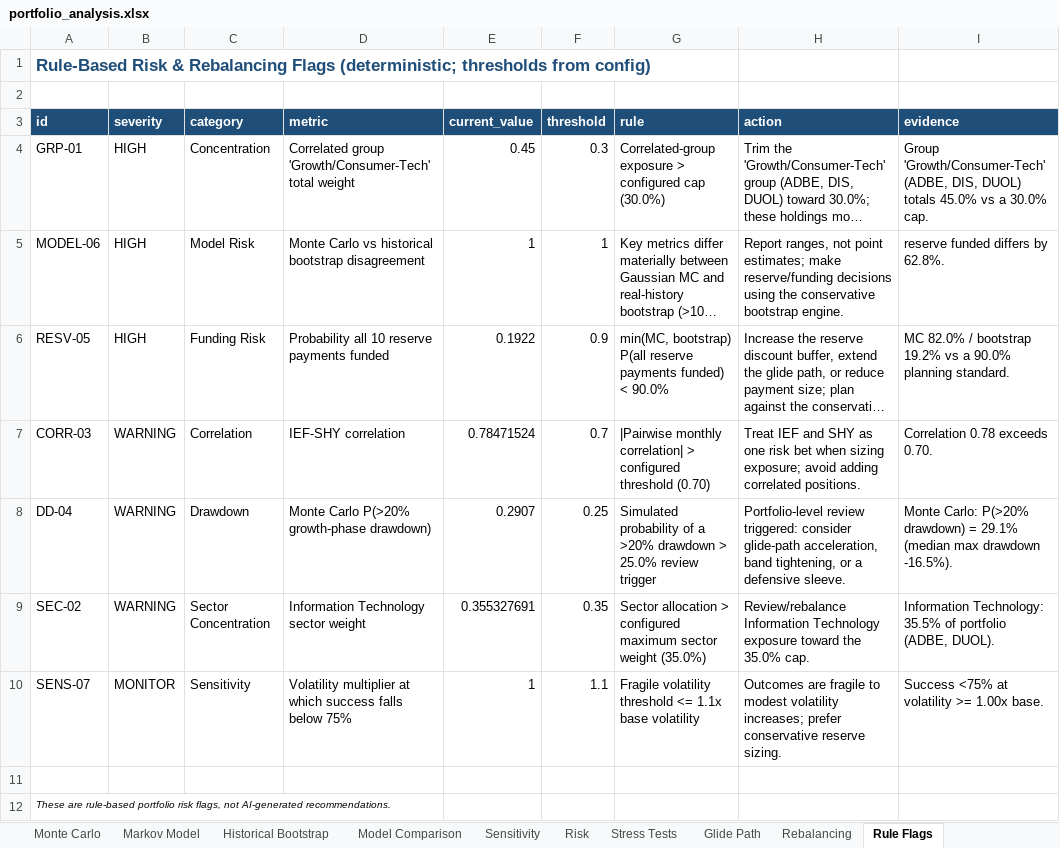
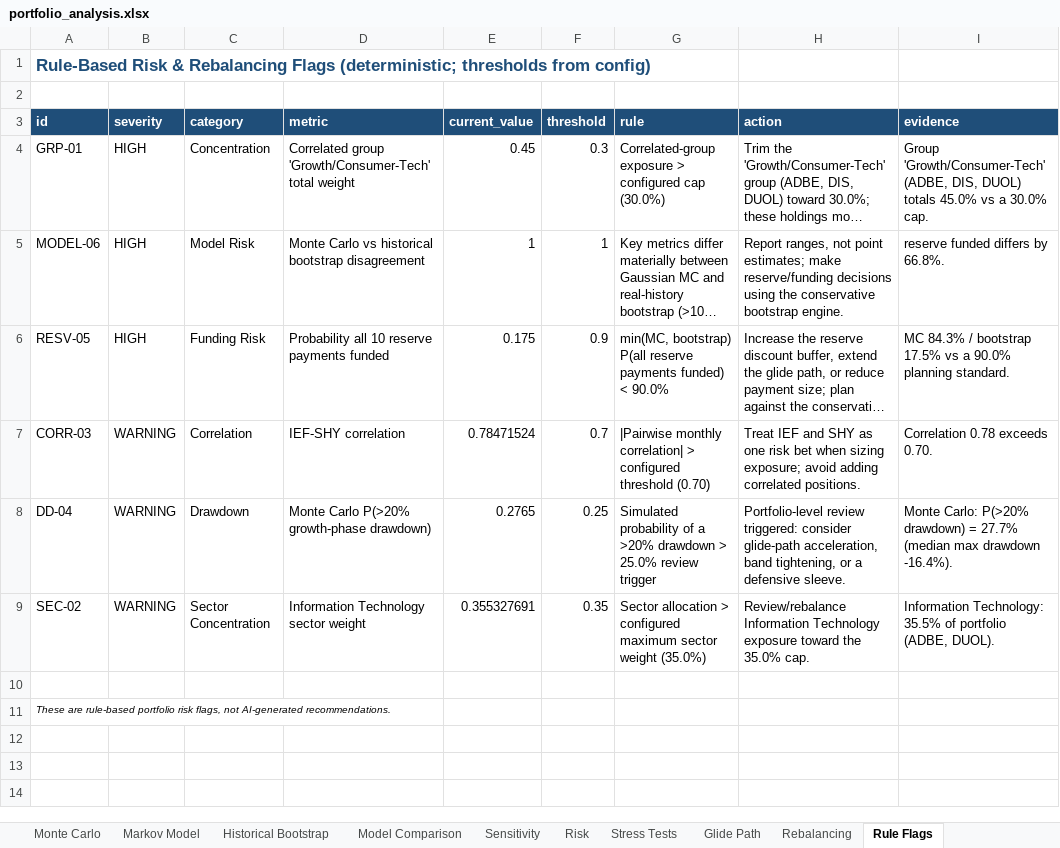
Before and after one commit to Shrek123-debug/Wharton-Models-, an Excel workbook: portfolio_model/outputs/spreadsheet/portfolio_analysis.xlsx, sheet Rule Flags, drawn as a sheet; long unchanged cells end in …; values as stored, in another font and other column widths than the file's, no borders; the diff names each change by its address in the sheet, - before the commit and + after, or states it on an @@ line.

Commit message:
Add the interpretability layer: 70 metric definitions, one source of truth
Anyone reading the outputs now has the meaning of every number, not just its value.

- src/metric_glossary.py: 70 entries, each with label, unit, exact formula, what it
  measures, how to read it for THIS portfolio, what to do about it, and the trap that
  makes it misread (VaR sign/horizon conventions, nominal vs real success, median vs
  mean, effective_n vs holding count, Markov sample size, crisis-replay staticness)
- scripts/build_definitions_doc.py generates docs/METRIC_DEFINITIONS.md (848 lines)
  from the glossary: 11 sections, a "how to use this page" preamble, the ten most
  common misreadings, and a full reference table. --check fails if the page drifts
- workbook gains a "Definitions" sheet rendered from the same glossary, so the
  spreadsheet, the markdown page and (next batch) the web UI can never disagree
- sensitivity fixes: sharpe_proxy is now mean/std of simulated annualised outcomes
  (was std of a per-sim ratio proxy); fragile_vol_threshold is read at the BASE return
  assumption instead of across the whole grid, so it reports real fragility
- docx_report: figure lookups tolerate missing charts, fixing the crash where
  `main.py --no-charts` raised KeyError 'allocation' while building the report
- tests/test_interpretability.py: glossary completeness, generated-page freshness,
  committed-page matches glossary, workbook Definitions sheet coverage, fragility read

Verified: 66/66 tests pass; offline run with --no-charts completes cleanly.

```diff
--- a/portfolio_model/outputs/spreadsheet/portfolio_analysis.xlsx (sheet Rule Flags)
+++ b/portfolio_model/outputs/spreadsheet/portfolio_analysis.xlsx (sheet Rule Flags)
-I5 (evidence): reserve funded differs by 62.8%.
+I5 (evidence): reserve funded differs by 66.8%.
-E6 (current_value): 0.1922
+E6 (current_value): 0.175
-I6 (evidence): MC 82.0% / bootstrap 19.2% vs a…
+I6 (evidence): MC 84.3% / bootstrap 17.5% vs a…
-E8 (current_value): 0.2907
+E8 (current_value): 0.2765
-I8 (evidence): …drawdown) = 29.1% (median max drawdown -16.5%).
+I8 (evidence): …drawdown) = 27.7% (median max drawdown -16.4%).
-row 10: SENS-07 | MONITOR | Sensitivity | Volatility multiplier at which success falls below 75% | 1 | 1.1 | Fragile volatility threshold <= 1.1x base volatility | Outcomes are fragile to modest volatility increases; prefer conservative reserve sizing. | Success <75% at volatility >= 1.00x base.
```
Also changed, not shown: sheet Monte Carlo, sheet Historical Bootstrap, sheet Sensitivity, sheet Risk, sheet Model Comparison, sheet Executive Summary, 1 more sheet, other sheet tabs, 9 other files.
